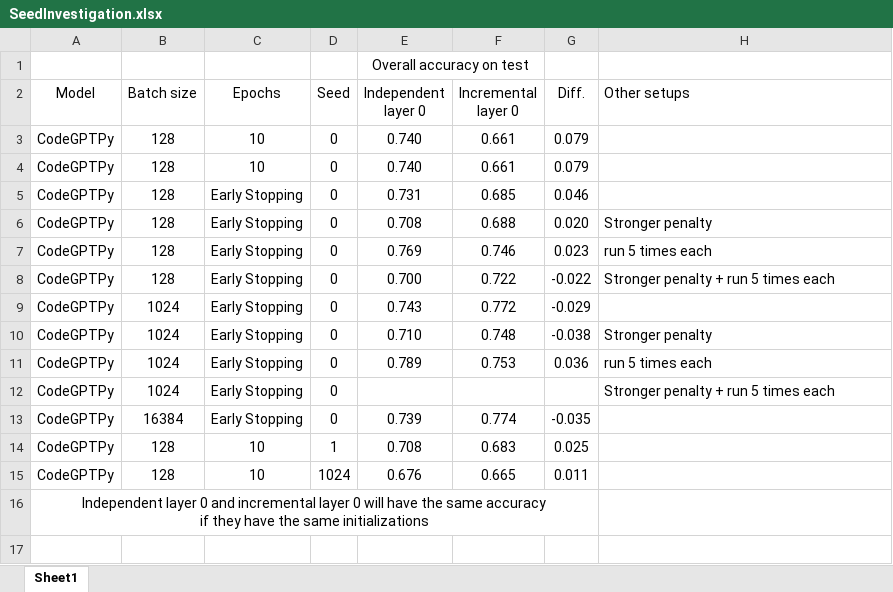
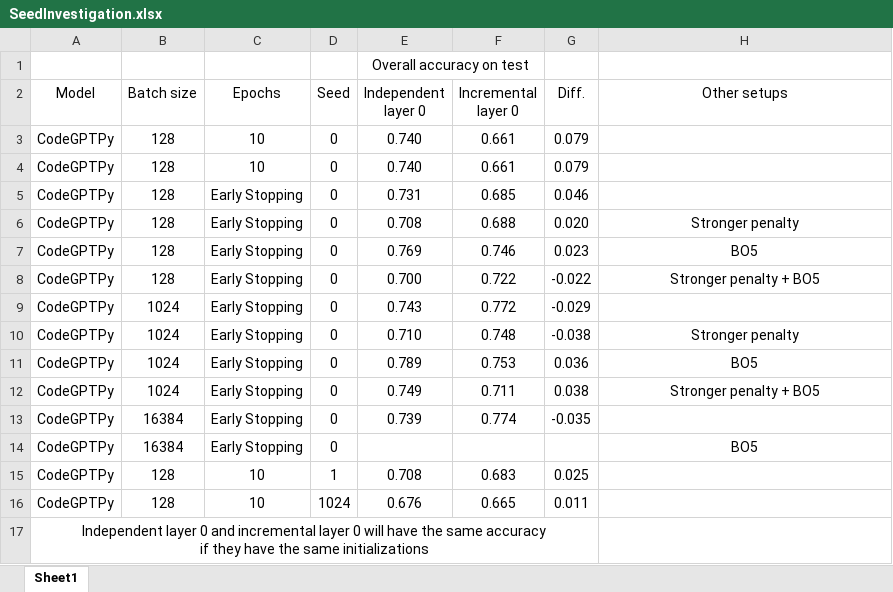
Before and after one commit to Superhzf/interpretability-of-source-code-transformers, an Excel workbook: POS Code/Experiments/attachments/SeedInvestigation.xlsx, sheet Sheet1, drawn as a sheet; values as stored, in another font and other column widths than the file's, no borders; the diff names each change by its address in the sheet, - before the commit and + after, or states it on an @@ line.

Commit message:
type: feat batchsize=16384,early stopping, l1l2from0,optim=Adam

```diff
--- a/POS Code/Experiments/attachments/SeedInvestigation.xlsx (sheet Sheet1)
+++ b/POS Code/Experiments/attachments/SeedInvestigation.xlsx (sheet Sheet1)
-H2 alignment: left
+H2 alignment: center
-H6:H8 alignment: left
+H6:H8 alignment: center
-H7 (Other setups): run 5 times each
+H7 (Other setups): BO5
-H8 (Other setups): Stronger penalty + run 5 times each
+H8 (Other setups): Stronger penalty + BO5
-H10:H12 alignment: left
+H10:H12 alignment: center
-H11 (Other setups): run 5 times each
+H11 (Other setups): BO5
-E12 (Independent layer 0): (empty)
+E12 (Independent layer 0): 0.749
-F12 (Incremental layer 0): (empty)
+F12 (Incremental layer 0): 0.711
-G12 (Diff.): (empty)
+G12 (Diff.): 0.038
-H12 (Other setups): Stronger penalty + run 5 times each
+H12 (Other setups): Stronger penalty + BO5
+row 14: CodeGPTPy | 16384 | Early Stopping | 0 |  |  |  | BO5
```
Also changed, not shown: 1 other file.
